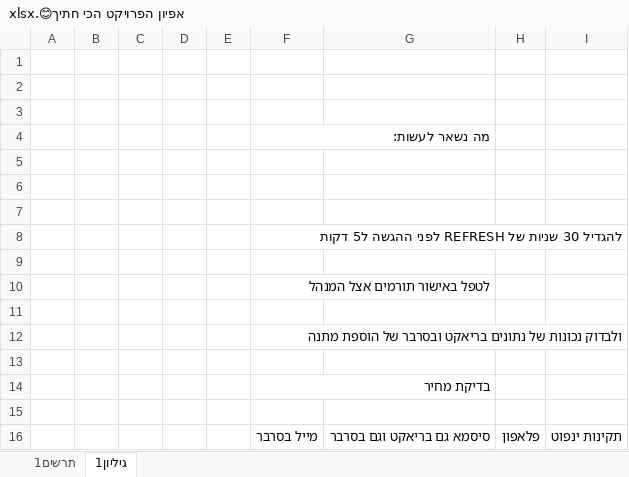
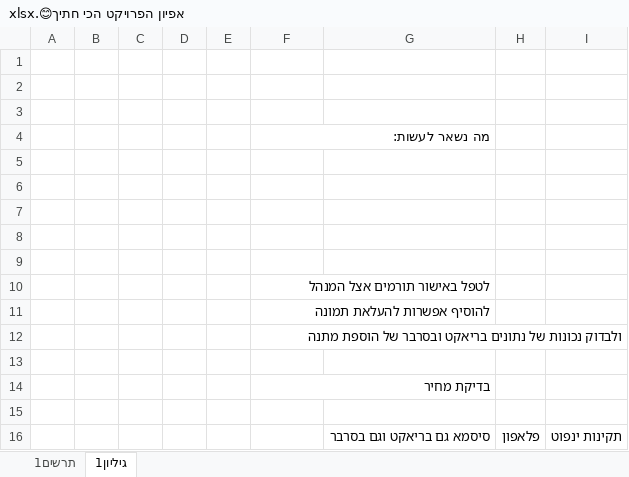
Before and after one commit to AvitalWalden/Final-Project-At-React-Node-MySql, an Excel workbook: אפיון הפרויקט הכי חתיך😊.xlsx, sheet גיליון1, drawn as a sheet; values as stored, in another font and other column widths than the file's, no borders; charts and pictures not drawn; the diff names each change by its address in the sheet, - before the commit and + after, or states it on an @@ line.

Commit message:
hh

```diff
--- a/אפיון הפרויקט הכי חתיך😊.xlsx (sheet גיליון1)
+++ b/אפיון הפרויקט הכי חתיך😊.xlsx (sheet גיליון1)
-F8: להגדיל 30 שניות של REFRESH לפני ההגשה ל5 דקות
+F8: (empty)
-F11: (empty)
+F11: להוסיף אפשרות להעלאת תמונה
-F16: מייל בסרבר
+F16: (empty)
```
Also changed, not shown: charts or pictures.
